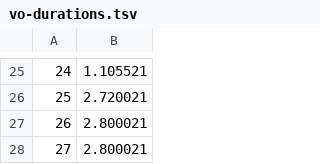
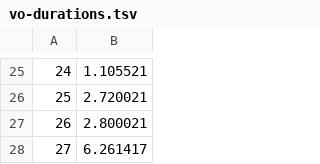
Before and after one commit to mgomita-ui/hatarakikata4-lp, a TSV file: tools/vo-durations.tsv, drawn as a sheet; only a part is shown, gaps mark what is left out.

```diff
--- a/tools/vo-durations.tsv
+++ b/tools/vo-durations.tsv
@@ -27,2 +27,2 @@
 26	2.800021
-27	2.800021
+27	6.261417
```
Also changed, not shown: 6 other files.
